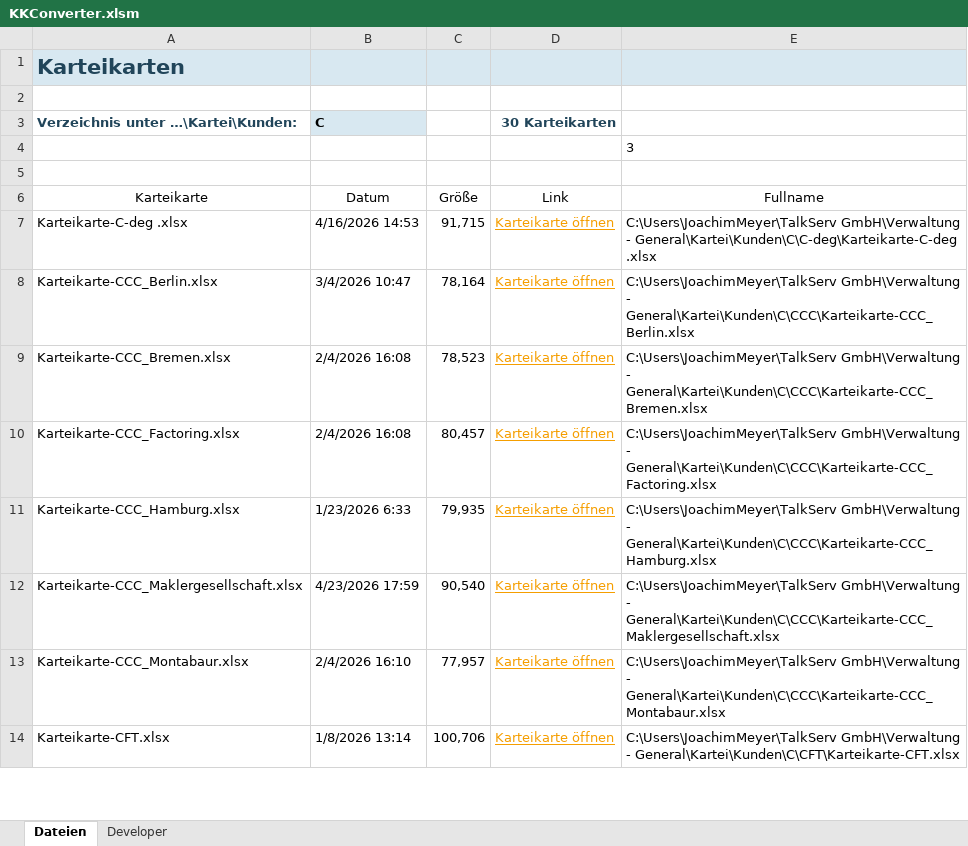
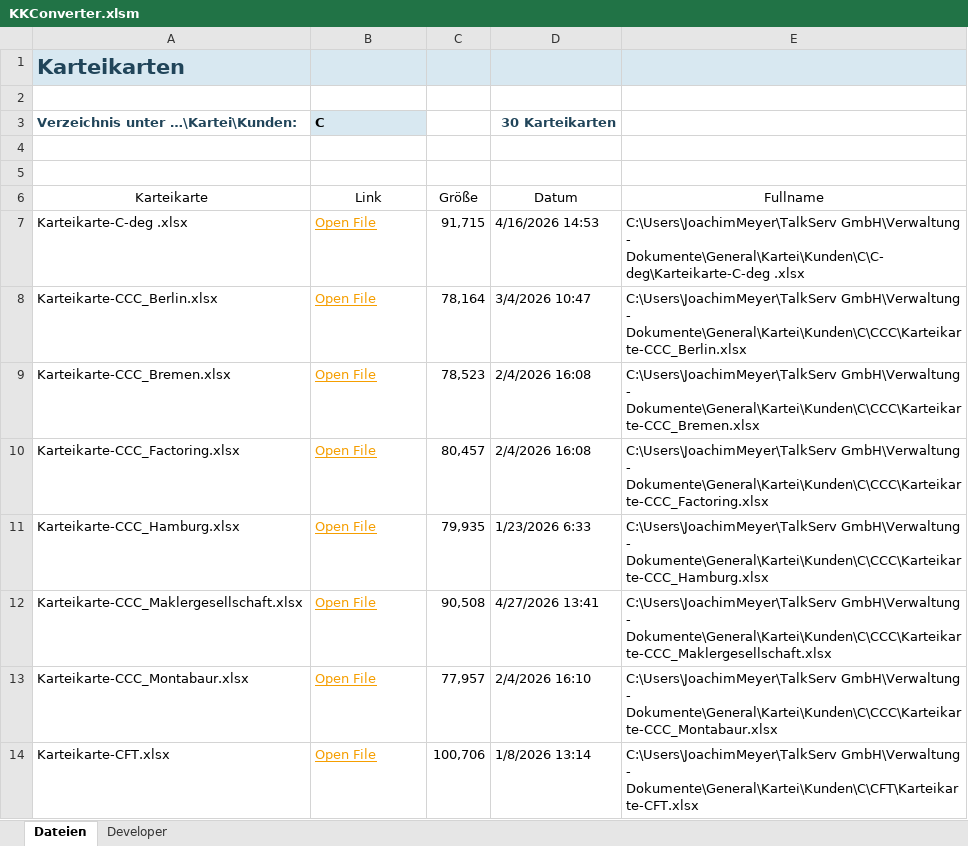
Before and after one commit to JoeMeyer9000/Faktura3, an Excel workbook: KKConverter.xlsm, sheet Dateien, drawn as a sheet; only a part is shown; values as stored, in another font and other column widths than the file's, no borders; charts and pictures and table styles not drawn; removed rows and columns are numbered as before the commit, all else as after; the diff covers the shown part only; the diff names each change by its address in the sheet, - before the commit and + after, or states it on an @@ line.

```diff
--- a/KKConverter.xlsm (sheet Dateien)
+++ b/KKConverter.xlsm (sheet Dateien)
-row 4:  |  |  |  | 3
+row 5: (empty)
-B6 (C): Datum
+B6 (C): Link
-D6 (30 Karteikarten): Link
+D6 (30 Karteikarten): Datum
-B7 (C): 4/16/2026 14:53
+B7 (C): Open File
@@ B7:B14 underline: off → on, text colour: black → #F59E00 @@
-D7 (30 Karteikarten): Karteikarte öffnen
+D7 (30 Karteikarten): 4/16/2026 14:53
@@ D7:D14 underline: on → off, text colour: #F59E00 → black @@
-E7: …GmbH\Verwaltung - General\Kartei\Kunden\C\C-deg\Karteikarte-C-deg .xlsx
+E7: …GmbH\Verwaltung - Dokumente\General\Kartei\Kunden\C\C-deg\Karteikarte-C-deg .xlsx
-B8 (C): 3/4/2026 10:47
+B8 (C): Open File
-D8 (30 Karteikarten): Karteikarte öffnen
+D8 (30 Karteikarten): 3/4/2026 10:47
-E8: …GmbH\Verwaltung - General\Kartei\Kunden\C\CCC\Karteikarte-CCC_Berlin.xlsx
+E8: …GmbH\Verwaltung - Dokumente\General\Kartei\Kunden\C\CCC\Karteikarte-CCC_Berlin.xlsx
-B9:B10 (C): 2/4/2026 16:08
+B9:B10 (C): Open File
-D9:D10 (30 Karteikarten): Karteikarte öffnen
+D9:D10 (30 Karteikarten): 2/4/2026 16:08
-E9: …GmbH\Verwaltung - General\Kartei\Kunden\C\CCC\Karteikarte-CCC_Bremen.xlsx
+E9: …GmbH\Verwaltung - Dokumente\General\Kartei\Kunden\C\CCC\Karteikarte-CCC_Bremen.xlsx
-E10: …GmbH\Verwaltung - General\Kartei\Kunden\C\CCC\Karteikarte-CCC_Factoring.xlsx
+E10: …GmbH\Verwaltung - Dokumente\General\Kartei\Kunden\C\CCC\Karteikarte-CCC_Factoring.xlsx
-B11 (C): 1/23/2026 6:33
+B11 (C): Open File
-D11 (30 Karteikarten): Karteikarte öffnen
+D11 (30 Karteikarten): 1/23/2026 6:33
-E11: …GmbH\Verwaltung - General\Kartei\Kunden\C\CCC\Karteikarte-CCC_Hamburg.xlsx
+E11: …GmbH\Verwaltung - Dokumente\General\Kartei\Kunden\C\CCC\Karteikarte-CCC_Hamburg.xlsx
-B12 (C): 4/23/2026 17:59
+B12 (C): Open File
-C12: 90,540
+C12: 90,508
-D12 (30 Karteikarten): Karteikarte öffnen
+D12 (30 Karteikarten): 4/27/2026 13:41
-E12: …GmbH\Verwaltung - General\Kartei\Kunden\C\CCC\Karteikarte-CCC_Maklergesellschaft.xlsx
+E12: …GmbH\Verwaltung - Dokumente\General\Kartei\Kunden\C\CCC\Karteikarte-CCC_Maklergesellschaft.xlsx
-B13 (C): 2/4/2026 16:10
+B13 (C): Open File
-D13 (30 Karteikarten): Karteikarte öffnen
+D13 (30 Karteikarten): 2/4/2026 16:10
-E13: …GmbH\Verwaltung - General\Kartei\Kunden\C\CCC\Karteikarte-CCC_Montabaur.xlsx
+E13: …GmbH\Verwaltung - Dokumente\General\Kartei\Kunden\C\CCC\Karteikarte-CCC_Montabaur.xlsx
-B14 (C): 1/8/2026 13:14
+B14 (C): Open File
-D14 (30 Karteikarten): Karteikarte öffnen
+D14 (30 Karteikarten): 1/8/2026 13:14
-E14: …GmbH\Verwaltung - General\Kartei\Kunden\C\CFT\Karteikarte-CFT.xlsx
+E14: …GmbH\Verwaltung - Dokumente\General\Kartei\Kunden\C\CFT\Karteikarte-CFT.xlsx
```
Also changed, not shown: 66 edited cells and cell formats elsewhere in this sheet.
